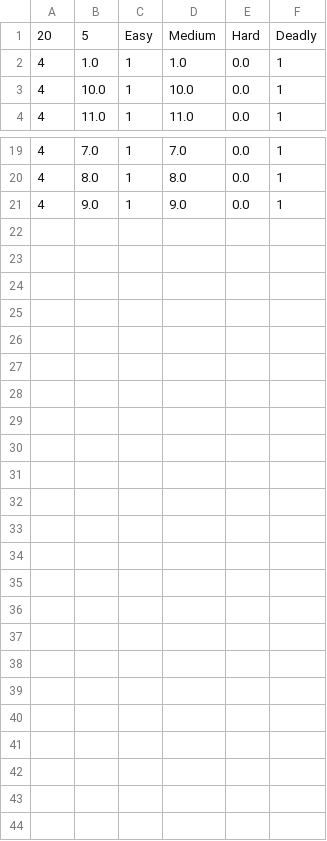
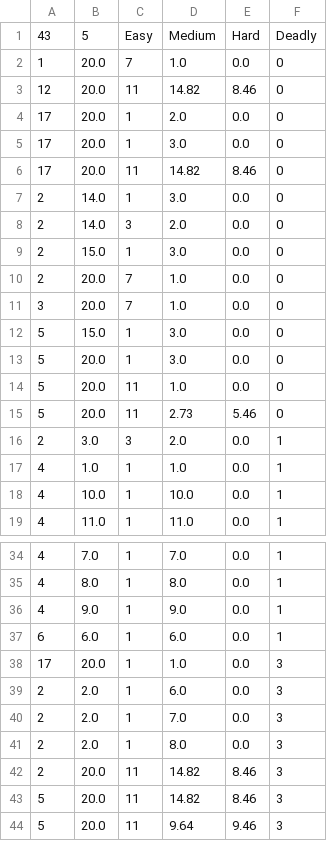
Before and after one commit to DougKeller/AI-Heuristics-Final, a CSV file: dnd/difficulty.csv, drawn as a sheet; only a part is shown, gaps mark what is left out.

Commit message:
Included test cases

```diff
--- a/dnd/difficulty.csv
+++ b/dnd/difficulty.csv
@@ -1,2 +1,17 @@
-20,5,Easy,Medium,Hard,Deadly
+43,5,Easy,Medium,Hard,Deadly
+1,20.0,7,1.0,0.0,0
+12,20.0,11,14.82,8.46,0
+17,20.0,1,2.0,0.0,0
+17,20.0,1,3.0,0.0,0
+17,20.0,11,14.82,8.46,0
+2,14.0,1,3.0,0.0,0
+2,14.0,3,2.0,0.0,0
+2,15.0,1,3.0,0.0,0
+2,20.0,7,1.0,0.0,0
+3,20.0,7,1.0,0.0,0
+5,15.0,1,3.0,0.0,0
+5,20.0,1,3.0,0.0,0
+5,20.0,11,1.0,0.0,0
+5,20.0,11,2.73,5.46,0
+2,3.0,3,2.0,0.0,1
 4,1.0,1,1.0,0.0,1
@@ -21 +36,9 @@
 4,9.0,1,9.0,0.0,1
+6,6.0,1,6.0,0.0,1
+17,20.0,1,1.0,0.0,3
+2,2.0,1,6.0,0.0,3
+2,2.0,1,7.0,0.0,3
+2,2.0,1,8.0,0.0,3
+2,20.0,11,14.82,8.46,3
+5,20.0,11,14.82,8.46,3
+5,20.0,11,9.64,9.46,3
```
